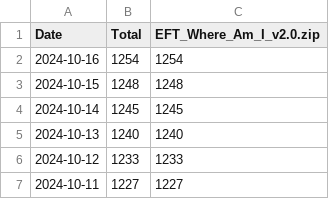
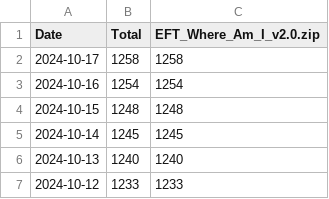
Before and after one commit to nowimarrive/github-release-monitor-fork, a CSV file: eft-where-am-i/eft-where-am-i_v2.0.csv, drawn as a sheet; only a part is shown; the shorter side is filled out with more unchanged rows.

```diff
--- a/eft-where-am-i/eft-where-am-i_v2.0.csv
+++ b/eft-where-am-i/eft-where-am-i_v2.0.csv
@@ -1,2 +1,3 @@
 Date,Total,EFT_Where_Am_I_v2.0.zip
+2024-10-17,1258,1258
 2024-10-16,1254,1254
```
Also changed, not shown: eft-where-am-i/eft-where-am-i_total.csv, eft-where-am-i/eft-where-am-i_v1.1.csv, 9 other files.
